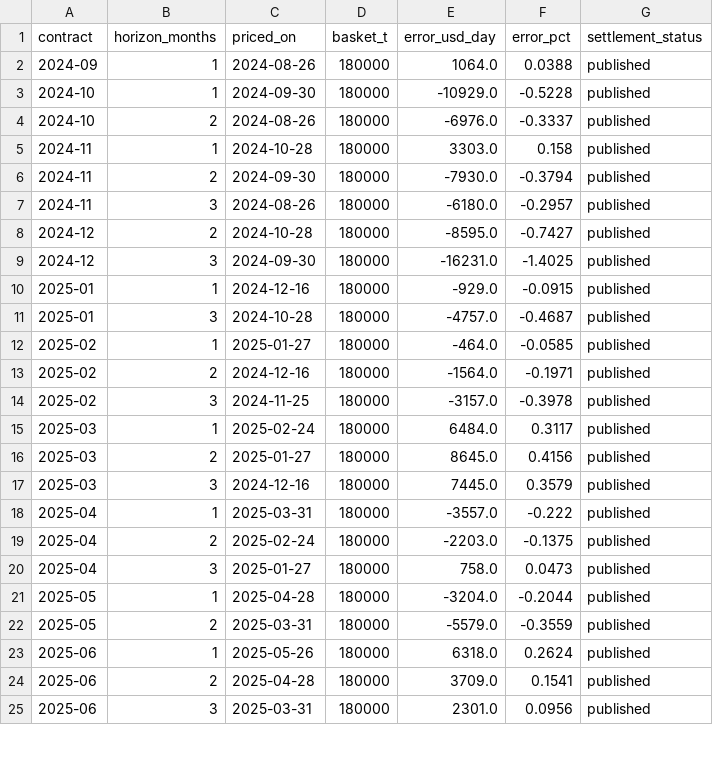
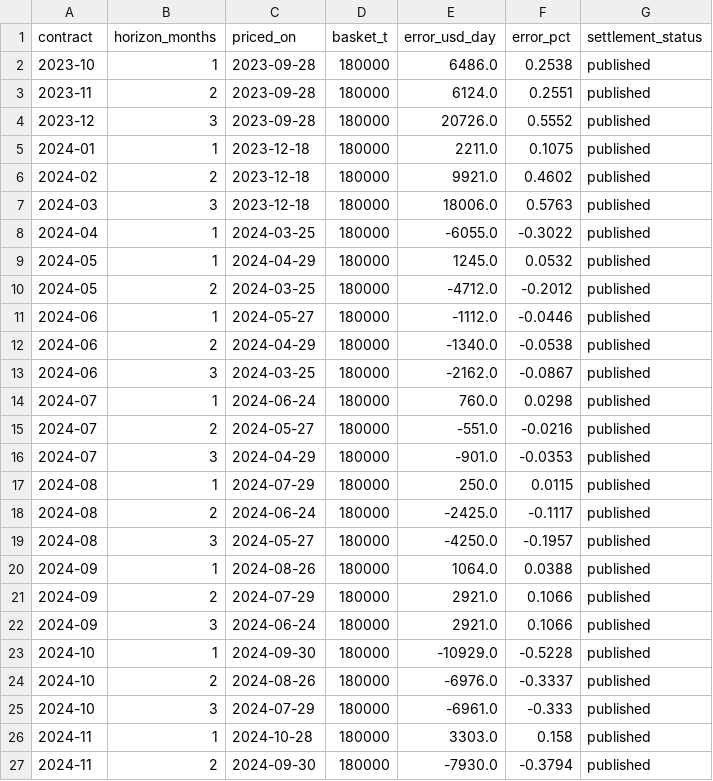
Before and after one commit to nathancouturier/ffa-basis-hedging-study, a CSV file: data/downloads/forecast_errors.csv, drawn as a sheet; only a part is shown; the shorter side is filled out with more unchanged rows; the diff covers the shown part only; the diff names each change by its address in the sheet, - before the commit and + after, or states it on an @@ line.

```diff
--- a/data/downloads/forecast_errors.csv
+++ b/data/downloads/forecast_errors.csv
+row 2: 2023-10 | 1 | 2023-09-28 | 180000 | 6486.0 | 0.2538 | published
+row 3: 2023-11 | 2 | 2023-09-28 | 180000 | 6124.0 | 0.2551 | published
+row 4: 2023-12 | 3 | 2023-09-28 | 180000 | 20726.0 | 0.5552 | published
+row 5: 2024-01 | 1 | 2023-12-18 | 180000 | 2211.0 | 0.1075 | published
+row 6: 2024-02 | 2 | 2023-12-18 | 180000 | 9921.0 | 0.4602 | published
+row 7: 2024-03 | 3 | 2023-12-18 | 180000 | 18006.0 | 0.5763 | published
+row 8: 2024-04 | 1 | 2024-03-25 | 180000 | -6055.0 | -0.3022 | published
+row 9: 2024-05 | 1 | 2024-04-29 | 180000 | 1245.0 | 0.0532 | published
+row 10: 2024-05 | 2 | 2024-03-25 | 180000 | -4712.0 | -0.2012 | published
+row 11: 2024-06 | 1 | 2024-05-27 | 180000 | -1112.0 | -0.0446 | published
+row 12: 2024-06 | 2 | 2024-04-29 | 180000 | -1340.0 | -0.0538 | published
+row 13: 2024-06 | 3 | 2024-03-25 | 180000 | -2162.0 | -0.0867 | published
+row 14: 2024-07 | 1 | 2024-06-24 | 180000 | 760.0 | 0.0298 | published
+row 15: 2024-07 | 2 | 2024-05-27 | 180000 | -551.0 | -0.0216 | published
+row 16: 2024-07 | 3 | 2024-04-29 | 180000 | -901.0 | -0.0353 | published
+row 17: 2024-08 | 1 | 2024-07-29 | 180000 | 250.0 | 0.0115 | published
+row 18: 2024-08 | 2 | 2024-06-24 | 180000 | -2425.0 | -0.1117 | published
+row 19: 2024-08 | 3 | 2024-05-27 | 180000 | -4250.0 | -0.1957 | published
+row 21: 2024-09 | 2 | 2024-07-29 | 180000 | 2921.0 | 0.1066 | published
+row 22: 2024-09 | 3 | 2024-06-24 | 180000 | 2921.0 | 0.1066 | published
+row 25: 2024-10 | 3 | 2024-07-29 | 180000 | -6961.0 | -0.333 | published
```
Also changed, not shown: 1 removed row and 18 edited cells elsewhere in this file, data/downloads/hedge_effectiveness.csv, data/downloads/monthly_settlements_5tc.csv, 36 other files.
